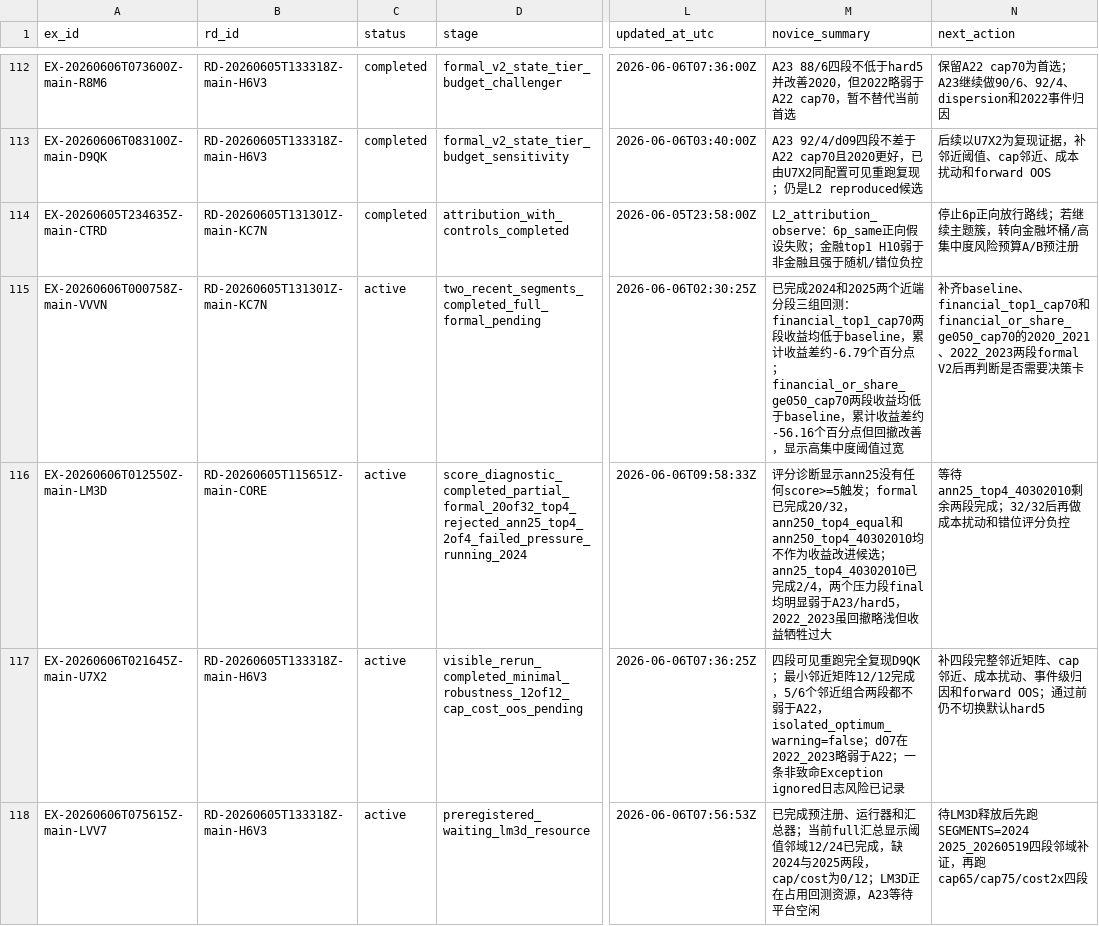
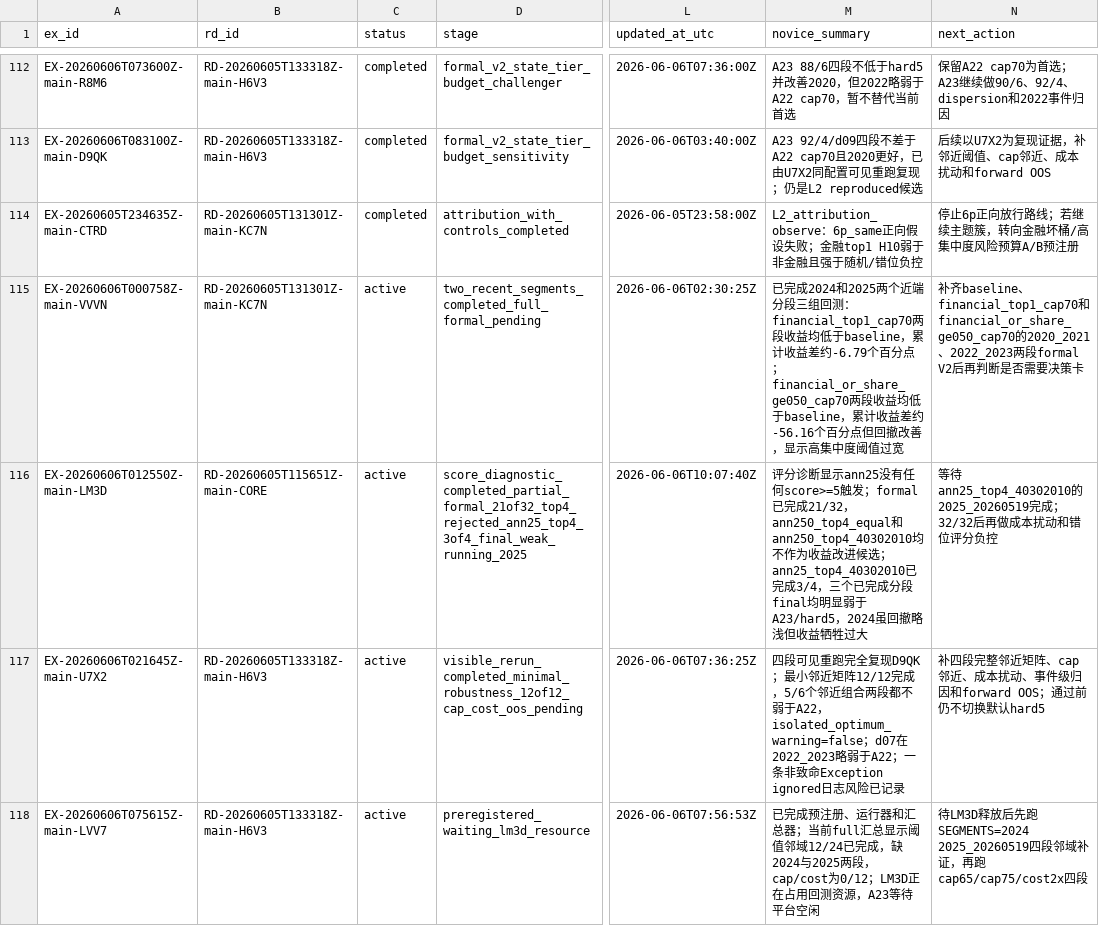
Before and after one commit to huakaiye/quant-knowledge-base, a CSV file: 01_台账/实验台账.csv, drawn as a sheet; only a part is shown, gaps mark what is left out; the diff names each change by its address in the sheet, - before the commit and + after, or states it on an @@ line.

```diff
--- a/01_台账/实验台账.csv
+++ b/01_台账/实验台账.csv
-D116 (stage): score_diagnostic_completed_partial_formal_20of32_top4_rejected_ann25_top4_2of4_failed_pressure_running_2024
+D116 (stage): score_diagnostic_completed_partial_formal_21of32_top4_rejected_ann25_top4_3of4_final_weak_running_2025
-L116 (updated_at_utc): 2026-06-06T09:58:33Z
+L116 (updated_at_utc): 2026-06-06T10:07:40Z
-M116 (novice_summary): …formal已完成20/32，ann250_top4_equal和ann250_top4_40302010均不作为收益改进候选；ann25_top4_40302010已完成2/4，两个压力段final均明显弱于A23/hard5，2022_2023虽回撤略…
+M116 (novice_summary): …formal已完成21/32，ann250_top4_equal和ann250_top4_40302010均不作为收益改进候选；ann25_top4_40302010已完成3/4，三个已完成分段final均明显弱于A23/hard5，2024虽回撤略…
-N116 (next_action): 等待ann25_top4_40302010剩余两段完成；32/32…
+N116 (next_action): 等待ann25_top4_40302010的2025_20260519完成；32/32…
```
Also changed, not shown: 3 other files.
